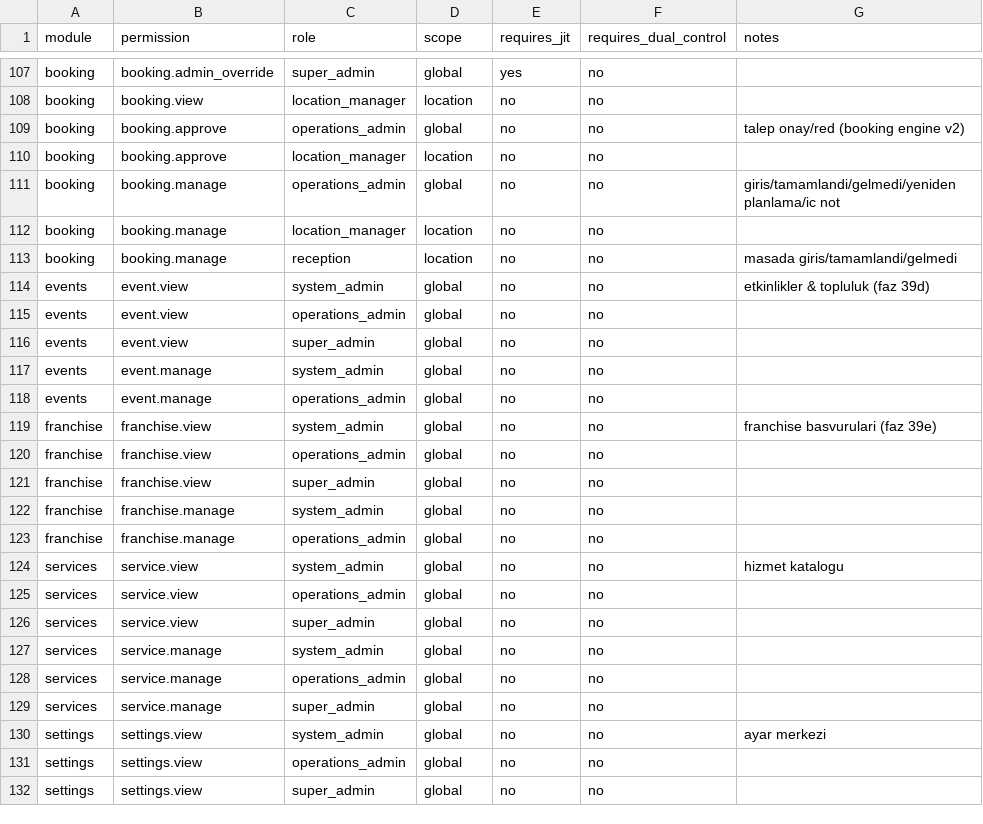
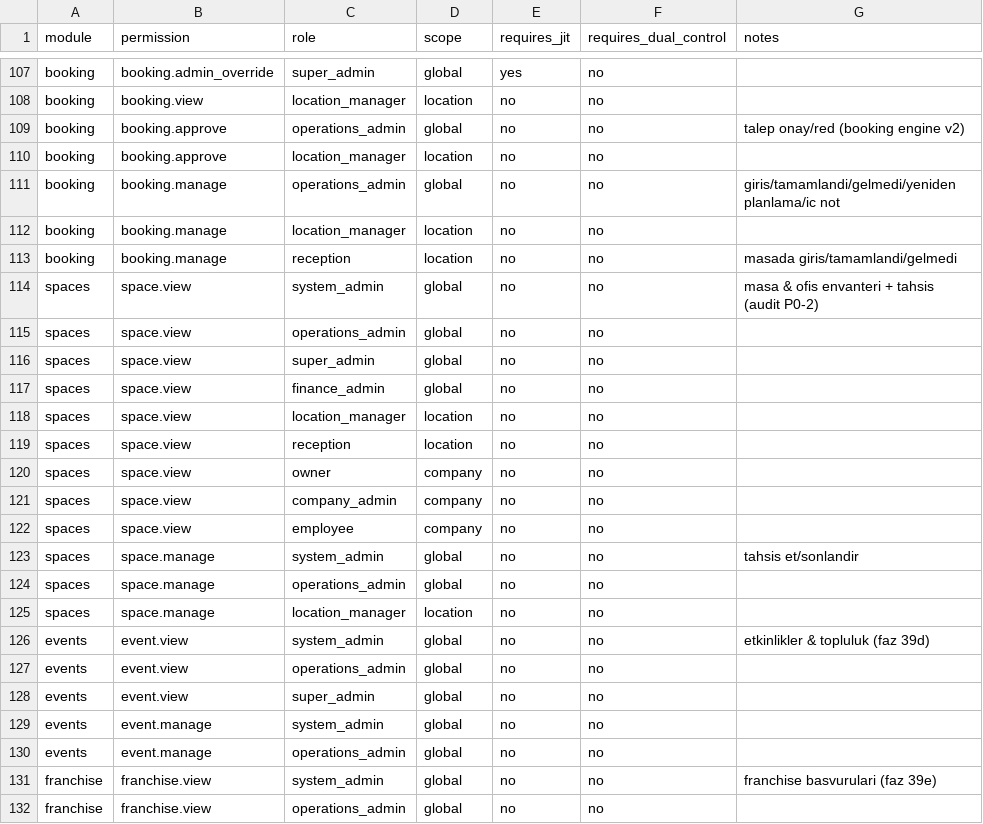
Before and after one commit to esdsellercom-cpu/ofisvio, a CSV file: database/seeders/data/rbac_scope_permission_matrix.csv, drawn as a sheet; only a part is shown, gaps mark what is left out; the shorter side is filled out with more unchanged rows; the diff names each change by its address in the sheet, - before the commit and + after, or states it on an @@ line.

```diff
--- a/database/seeders/data/rbac_scope_permission_matrix.csv
+++ b/database/seeders/data/rbac_scope_permission_matrix.csv
+row 114: spaces | space.view | system_admin | global | no | no | masa & ofis envanteri + tahsis (audit P0-2)
+row 115: spaces | space.view | operations_admin | global | no | no
+row 116: spaces | space.view | super_admin | global | no | no
+row 117: spaces | space.view | finance_admin | global | no | no
+row 118: spaces | space.view | location_manager | location | no | no
+row 119: spaces | space.view | reception | location | no | no
+row 120: spaces | space.view | owner | company | no | no
+row 121: spaces | space.view | company_admin | company | no | no
+row 122: spaces | space.view | employee | company | no | no
+row 123: spaces | space.manage | system_admin | global | no | no | tahsis et/sonlandir
+row 124: spaces | space.manage | operations_admin | global | no | no
+row 125: spaces | space.manage | location_manager | location | no | no
```
Also changed, not shown: 32 other files.
